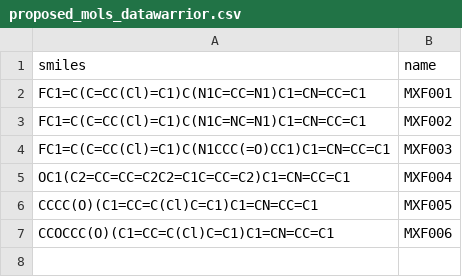
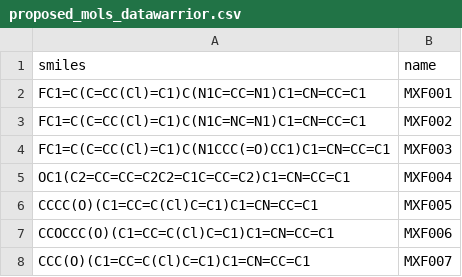
Before and after one commit to OpenSourceMycetoma/Series-1-Fenarimols, a CSV file: Analog Planning/mfernflower/proposed_mols_datawarrior.csv, drawn as a sheet.

Commit message:
Update proposed_mols_datawarrior.csv

```diff
--- a/Analog Planning/mfernflower/proposed_mols_datawarrior.csv
+++ b/Analog Planning/mfernflower/proposed_mols_datawarrior.csv
@@ -7 +7,2 @@ CCCC(O)(C1=CC=C(Cl)C=C1)C1=CN=CC=C1,MXF005
 CCOCCC(O)(C1=CC=C(Cl)C=C1)C1=CN=CC=C1,MXF006
+CCC(O)(C1=CC=C(Cl)C=C1)C1=CN=CC=C1,MXF007
```
